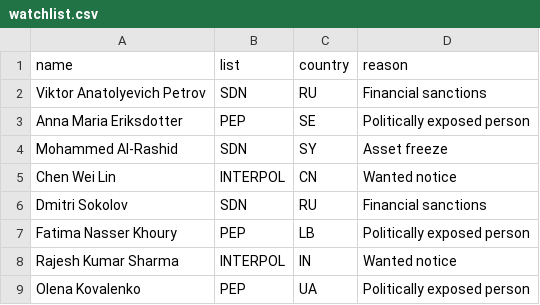
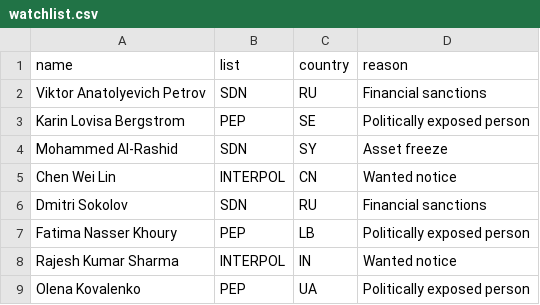
Before and after one commit to Mohammad2460/fake-identity-document-screening, a CSV file: data/watchlist.csv, drawn as a sheet.

Commit message:
fix: visa MRZ carries issued-against passport, unrelated watchlist demo name
R2: a visa's MRZ line-2 document number is the visa's own number per ICAO
9303 Part 7, not the passport it was issued against - that travels in the
personal-number field instead. pipeline._mrz_fields now reads it for the
visa's passport_no rather than always returning None.

R1: replace the watchlist PEP entry that the demo traveller Anna Maria
Eriksson near-matched with an unrelated synthetic name, so the clean demo
case no longer trips WL_NEAR_MATCH.

```diff
--- a/data/watchlist.csv
+++ b/data/watchlist.csv
@@ -2,3 +2,3 @@ name,list,country,reason
 Viktor Anatolyevich Petrov,SDN,RU,Financial sanctions
-Anna Maria Eriksdotter,PEP,SE,Politically exposed person
+Karin Lovisa Bergstrom,PEP,SE,Politically exposed person
 Mohammed Al-Rashid,SDN,SY,Asset freeze
```
Also changed, not shown: 3 other files.
